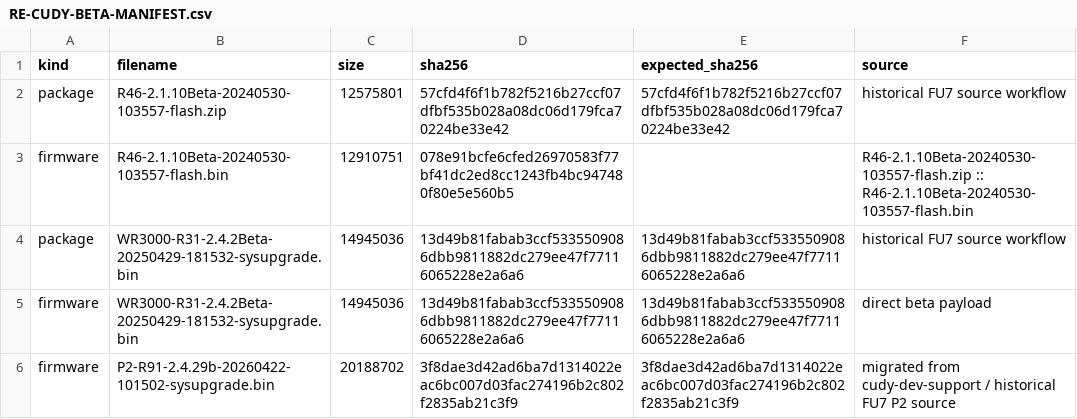
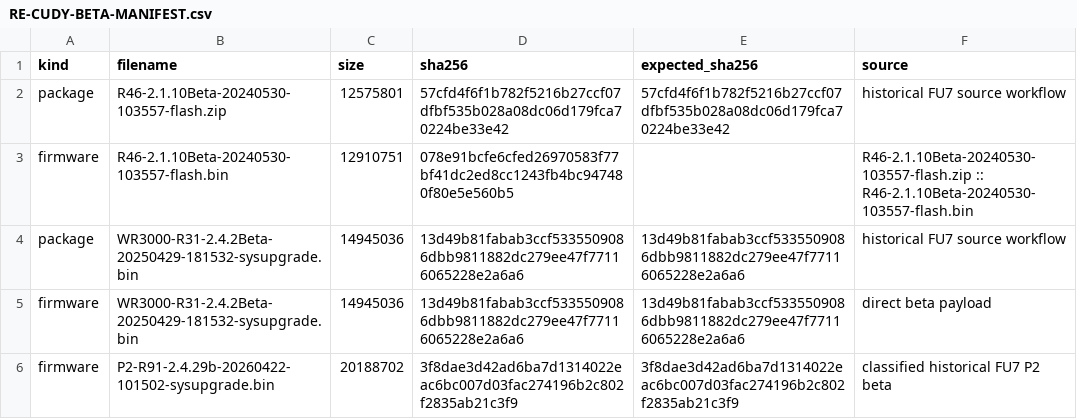
Before and after one commit to diablomike20/ChatGPT-Downloader, a CSV file: firmware/cudy/beta/RE-CUDY-BETA-MANIFEST.csv, drawn as a sheet.

Commit message:
RE: sync verified Cudy beta firmware payloads

```diff
--- a/firmware/cudy/beta/RE-CUDY-BETA-MANIFEST.csv
+++ b/firmware/cudy/beta/RE-CUDY-BETA-MANIFEST.csv
@@ -5,2 +5,2 @@ package,WR3000-R31-2.4.2Beta-20250429-181532-sysupgrade.bin,14945036,13d49b81fab
 firmware,WR3000-R31-2.4.2Beta-20250429-181532-sysupgrade.bin,14945036,13d49b81fabab3ccf5335509086dbb9811882dc279ee47f77116065228e2a6a6,13d49b81fabab3ccf5335509086dbb9811882dc279ee47f77116065228e2a6a6,direct beta payload
-firmware,P2-R91-2.4.29b-20260422-101502-sysupgrade.bin,20188702,3f8dae3d42ad6ba7d1314022eac6bc007d03fac274196b2c802f2835ab21c3f9,3f8dae3d42ad6ba7d1314022eac6bc007d03fac274196b2c802f2835ab21c3f9,migrated from cudy-dev-support / historical FU7 P2 source
+firmware,P2-R91-2.4.29b-20260422-101502-sysupgrade.bin,20188702,3f8dae3d42ad6ba7d1314022eac6bc007d03fac274196b2c802f2835ab21c3f9,3f8dae3d42ad6ba7d1314022eac6bc007d03fac274196b2c802f2835ab21c3f9,classified historical FU7 P2 beta
```
